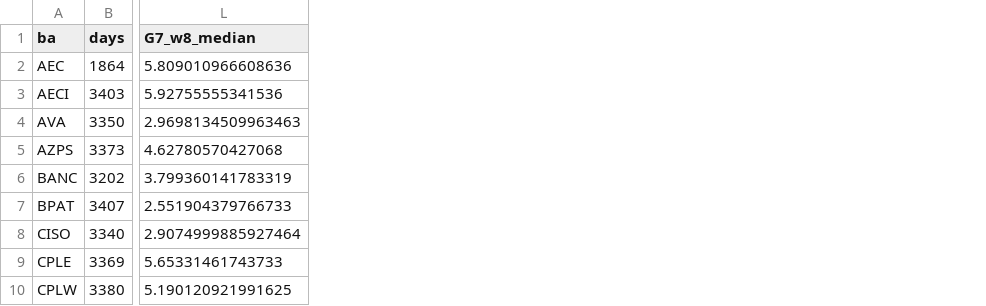
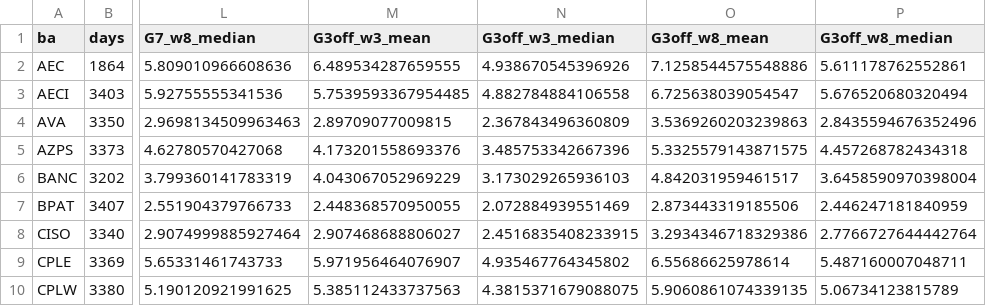
Before and after one commit to cardinalgrid/notes, a CSV file: 03-daily-load-profiles/results/model_errors_by_ba.csv, drawn as a sheet; only a part is shown, gaps mark what is left out; the diff names each change by its address in the sheet, - before the commit and + after, or states it on an @@ line.

Commit message:
Note 2: calendar comparison on its original day set; hybrid columns kept

```diff
--- a/03-daily-load-profiles/results/model_errors_by_ba.csv
+++ b/03-daily-load-profiles/results/model_errors_by_ba.csv
+column M (G3off_w3_mean), rows 2-10: 6.489534287659555 | 5.7539593367954485 | 2.89709077009815 | 4.173201558693376 | 4.043067052969229 | 2.448368570950055 | 2.907468688806027 | 5.971956464076907 | 5.385112433737563
+column N (G3off_w3_median), rows 2-10: 4.938670545396926 | 4.882784884106558 | 2.367843496360809 | 3.485753342667396 | 3.173029265936103 | 2.072884939551469 | 2.4516835408233915 | 4.935467764345802 | 4.3815371679088075
+column O (G3off_w8_mean), rows 2-10: 7.1258544575548886 | 6.725638039054547 | 3.5369260203239863 | 5.3325579143871575 | 4.842031959461517 | 2.873443319185506 | 3.2934346718329386 | 6.55686625978614 | 5.9060861074339135
+column P (G3off_w8_median), rows 2-10: 5.611178762552861 | 5.676520680320494 | 2.8435594676352496 | 4.457268782434318 | 3.6458590970398004 | 2.446247181840959 | 2.7766727644442764 | 5.487160007048711 | 5.06734123815789
```
Also changed, not shown: 11 other files.
